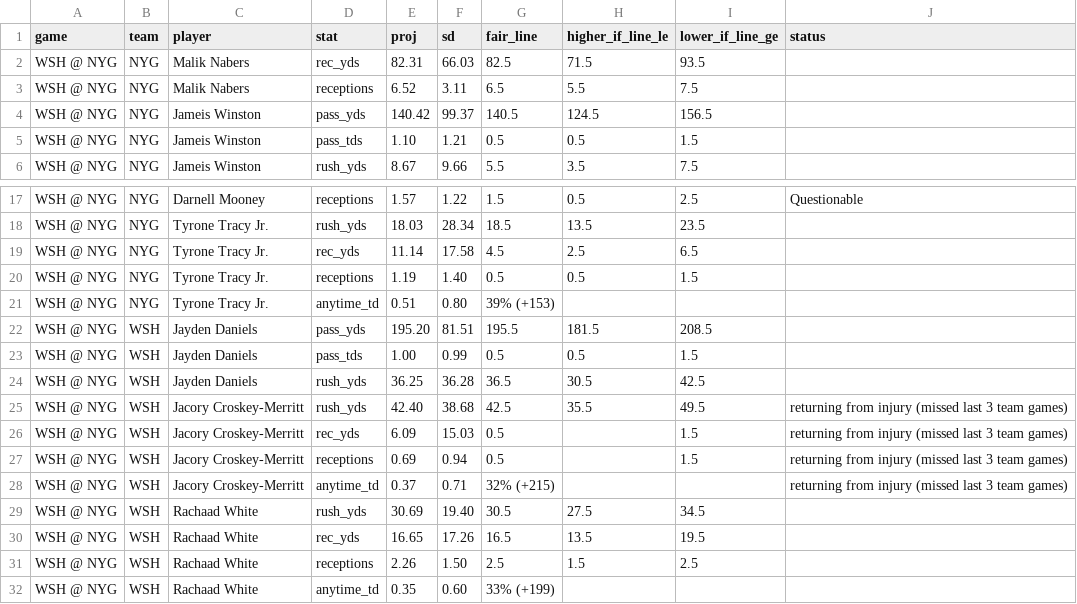
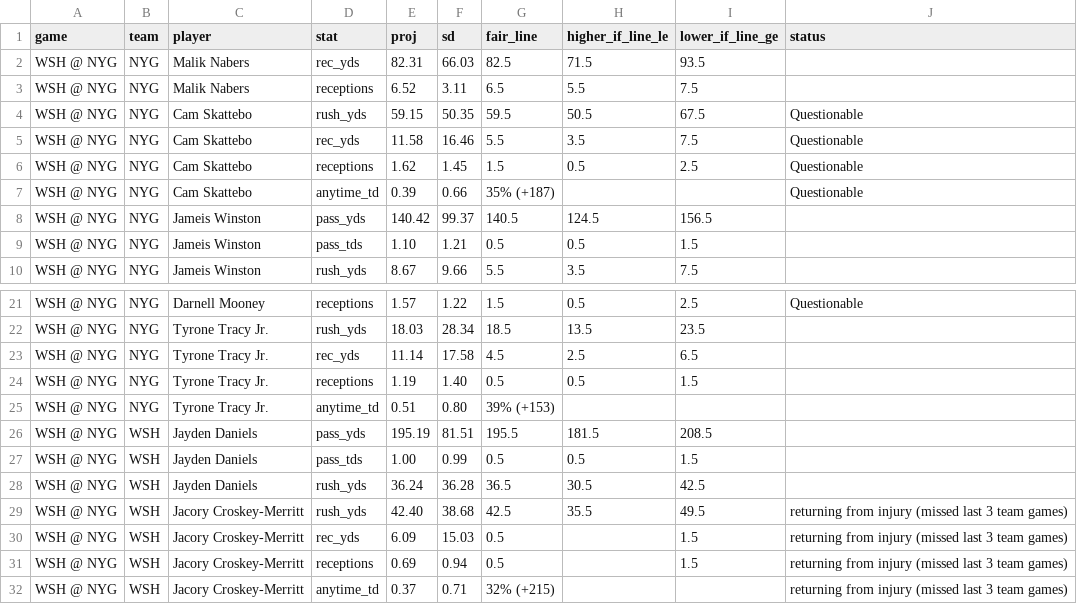
Before and after one commit to gmoneydakota/my-city, a CSV file: bets/reports/2026-11-10_nfl_projections.csv, drawn as a sheet; only a part is shown, gaps mark what is left out; the shorter side is filled out with more unchanged rows.

```diff
--- a/bets/reports/2026-11-10_nfl_projections.csv
+++ b/bets/reports/2026-11-10_nfl_projections.csv
@@ -3,2 +3,6 @@ WSH @ NYG,NYG,Malik Nabers,rec_yds,82.31,66.03,82.5,71.5,93.5,
 WSH @ NYG,NYG,Malik Nabers,receptions,6.52,3.11,6.5,5.5,7.5,
+WSH @ NYG,NYG,Cam Skattebo,rush_yds,59.15,50.35,59.5,50.5,67.5,Questionable
+WSH @ NYG,NYG,Cam Skattebo,rec_yds,11.58,16.46,5.5,3.5,7.5,Questionable
+WSH @ NYG,NYG,Cam Skattebo,receptions,1.62,1.45,1.5,0.5,2.5,Questionable
+WSH @ NYG,NYG,Cam Skattebo,anytime_td,0.39,0.66,35% (+187),,,Questionable
 WSH @ NYG,NYG,Jameis Winston,pass_yds,140.42,99.37,140.5,124.5,156.5,
@@ -21,5 +25,5 @@ WSH @ NYG,NYG,Tyrone Tracy Jr.,receptions,1.19,1.40,0.5,0.5,1.5,
 WSH @ NYG,NYG,Tyrone Tracy Jr.,anytime_td,0.51,0.80,39% (+153),,,
-WSH @ NYG,WSH,Jayden Daniels,pass_yds,195.20,81.51,195.5,181.5,208.5,
+WSH @ NYG,WSH,Jayden Daniels,pass_yds,195.19,81.51,195.5,181.5,208.5,
 WSH @ NYG,WSH,Jayden Daniels,pass_tds,1.00,0.99,0.5,0.5,1.5,
-WSH @ NYG,WSH,Jayden Daniels,rush_yds,36.25,36.28,36.5,30.5,42.5,
+WSH @ NYG,WSH,Jayden Daniels,rush_yds,36.24,36.28,36.5,30.5,42.5,
 WSH @ NYG,WSH,Jacory Croskey-Merritt,rush_yds,42.40,38.68,42.5,35.5,49.5,returning from injury (missed last 3 team games)
```
Also changed, not shown: bets/history/projections_log.csv, bets/history/shadow_bets.csv, 11 other files.
